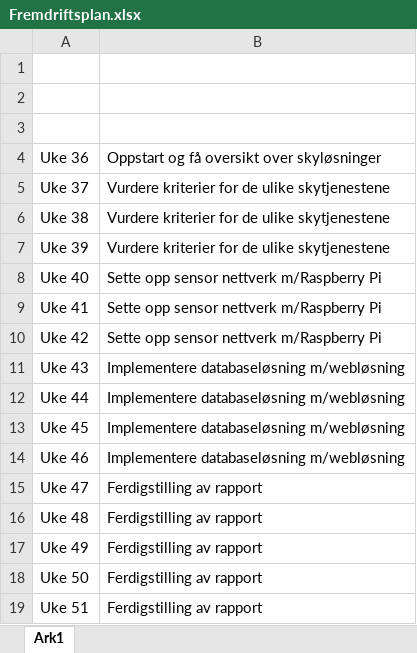
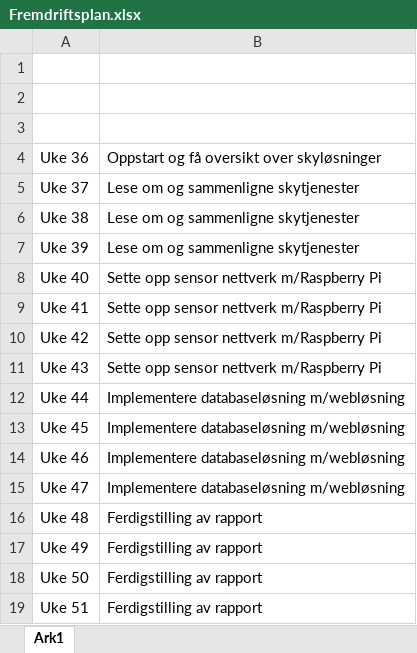
Before and after one commit to marittu/Prosjektoppgave, an Excel workbook: Fremdriftsplan.xlsx, sheet Ark1, drawn as a sheet; values as stored, in another font and other column widths than the file's, no borders; the diff names each change by its address in the sheet, - before the commit and + after, or states it on an @@ line.

```diff
--- a/Fremdriftsplan.xlsx (sheet Ark1)
+++ b/Fremdriftsplan.xlsx (sheet Ark1)
-B5:B7: Vurdere kriterier for de ulike skytjenestene
+B5:B7: Lese om og sammenligne skytjenester
-B11: Implementere databaseløsning m/webløsning
+B11: Sette opp sensor nettverk m/Raspberry Pi
-B15: Ferdigstilling av rapport
+B15: Implementere databaseløsning m/webløsning
```
Also changed, not shown: 17 other files.
